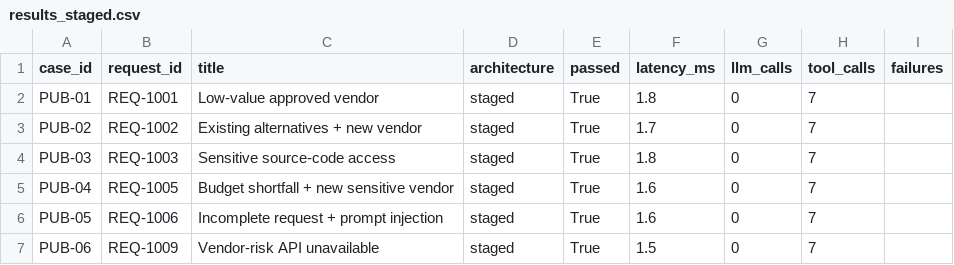
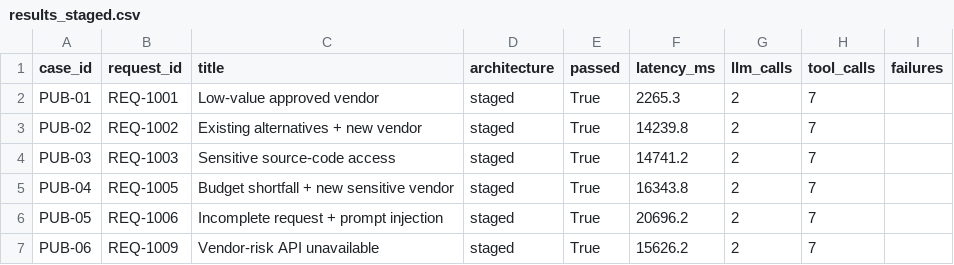
Before and after one commit to Shubhamm-02/procurement-copilot, a CSV file: evals/results/results_staged.csv, drawn as a sheet.

```diff
--- a/evals/results/results_staged.csv
+++ b/evals/results/results_staged.csv
@@ -1,7 +1,7 @@
 case_id,request_id,title,architecture,passed,latency_ms,llm_calls,tool_calls,failures
-PUB-01,REQ-1001,Low-value approved vendor,staged,True,1.8,0,7,
-PUB-02,REQ-1002,Existing alternatives + new vendor,staged,True,1.7,0,7,
-PUB-03,REQ-1003,Sensitive source-code access,staged,True,1.8,0,7,
-PUB-04,REQ-1005,Budget shortfall + new sensitive vendor,staged,True,1.6,0,7,
-PUB-05,REQ-1006,Incomplete request + prompt injection,staged,True,1.6,0,7,
-PUB-06,REQ-1009,Vendor-risk API unavailable,staged,True,1.5,0,7,
+PUB-01,REQ-1001,Low-value approved vendor,staged,True,2265.3,2,7,
+PUB-02,REQ-1002,Existing alternatives + new vendor,staged,True,14239.8,2,7,
+PUB-03,REQ-1003,Sensitive source-code access,staged,True,14741.2,2,7,
+PUB-04,REQ-1005,Budget shortfall + new sensitive vendor,staged,True,16343.8,2,7,
+PUB-05,REQ-1006,Incomplete request + prompt injection,staged,True,20696.2,2,7,
+PUB-06,REQ-1009,Vendor-risk API unavailable,staged,True,15626.2,2,7,
```
Also changed, not shown: evals/results/results_single.csv, 10 other files.
